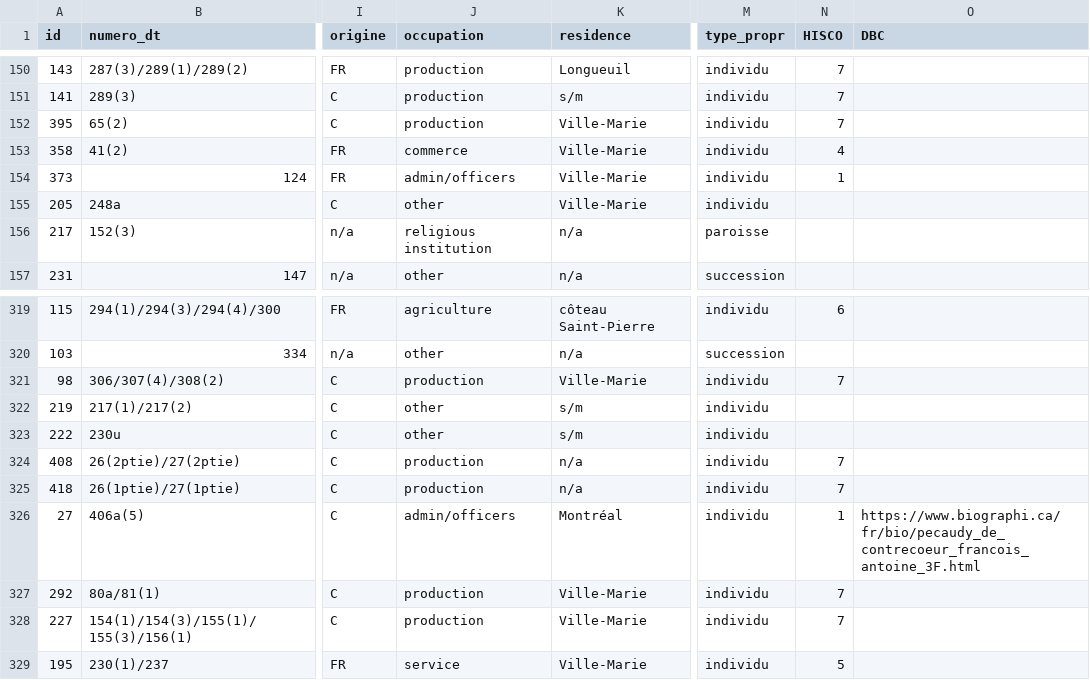
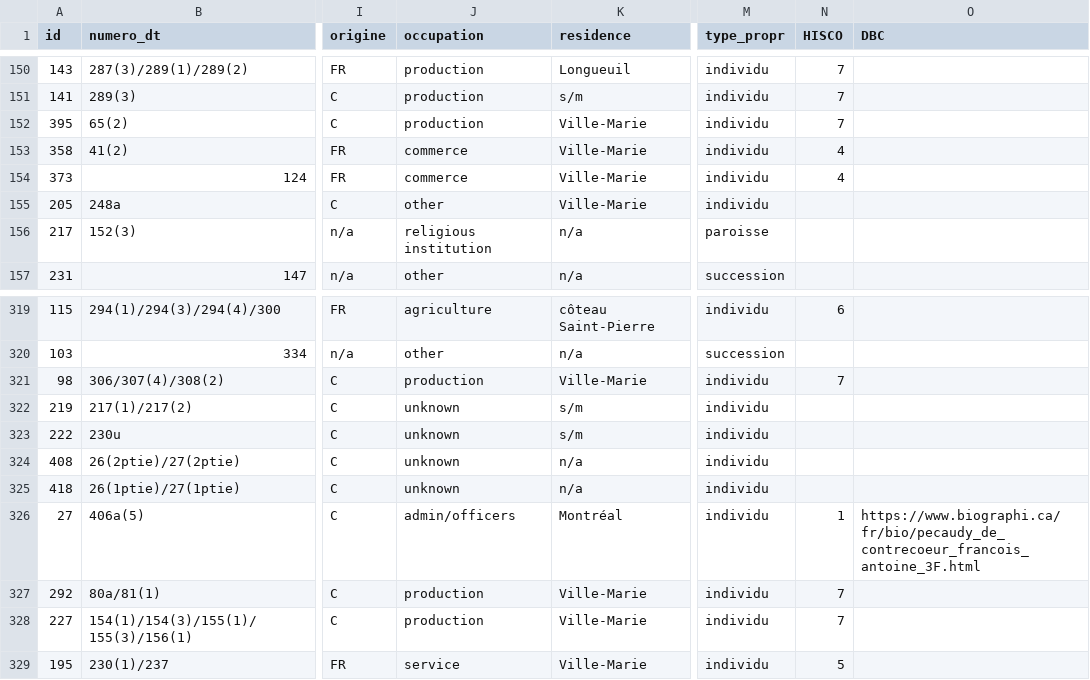
Before and after one commit to jburnford/montreal18thcentury, a CSV file: leon/MTL1725_HISCO.csv, drawn as a sheet; only a part is shown, gaps mark what is left out; the diff names each change by its address in the sheet, - before the commit and + after, or states it on an @@ line.

```diff
--- a/leon/MTL1725_HISCO.csv
+++ b/leon/MTL1725_HISCO.csv
-J154 (occupation): admin/officers
+J154 (occupation): commerce
-N154 (HISCO): 1
+N154 (HISCO): 4
-J322:J323 (occupation): other
+J322:J323 (occupation): unknown
-J324:J325 (occupation): production
+J324:J325 (occupation): unknown
-N324:N325 (HISCO): 7
+N324:N325 (HISCO): (empty)
```
Also changed, not shown: 2 other files.
